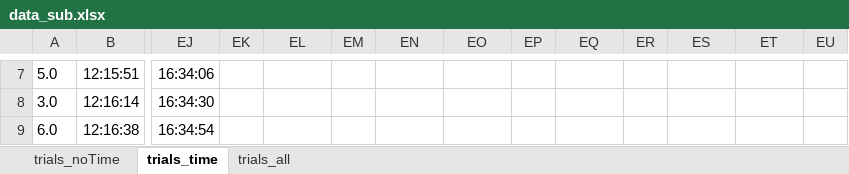
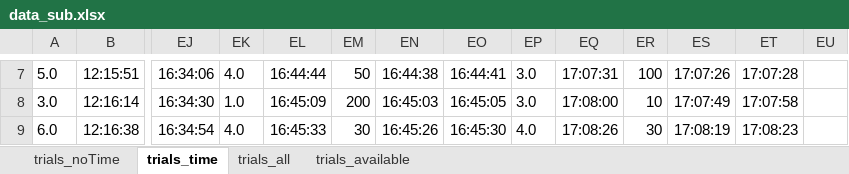
Before and after one commit to EdgardoCS/Arduino_tesis, an Excel workbook: data/data_sub.xlsx, sheet trials_time, drawn as a sheet; only a part is shown, gaps mark what is left out; values as stored, in another font and other column widths than the file's, no borders; the diff covers the shown part only; the diff names each change by its address in the sheet, - before the commit and + after, or states it on an @@ line.

```diff
--- a/data/data_sub.xlsx (sheet trials_time)
+++ b/data/data_sub.xlsx (sheet trials_time)
+sheet tab: trials_available
-EK7: (empty)
+EK7: 4.0
-EL7: (empty)
+EL7: 16:44:44
-EM7: (empty)
+EM7: 50
-EN7: (empty)
+EN7: 16:44:38
-EO7: (empty)
+EO7: 16:44:41
-EP7:EP8: (empty)
+EP7:EP8: 3.0
-EQ7: (empty)
+EQ7: 17:07:31
-ER7: (empty)
+ER7: 100
-ES7: (empty)
+ES7: 17:07:26
-ET7: (empty)
+ET7: 17:07:28
-EK8: (empty)
+EK8: 1.0
-EL8: (empty)
+EL8: 16:45:09
-EM8: (empty)
+EM8: 200
-EN8: (empty)
+EN8: 16:45:03
-EO8: (empty)
+EO8: 16:45:05
-EQ8: (empty)
+EQ8: 17:08:00
-ER8: (empty)
+ER8: 10
-ES8: (empty)
+ES8: 17:07:49
-ET8: (empty)
+ET8: 17:07:58
-EK9: (empty)
+EK9: 4.0
-EL9: (empty)
+EL9: 16:45:33
-EM9: (empty)
+EM9: 30
-EN9: (empty)
+EN9: 16:45:26
-EO9: (empty)
+EO9: 16:45:30
-EP9: (empty)
+EP9: 4.0
-EQ9: (empty)
+EQ9: 17:08:26
-ER9: (empty)
+ER9: 30
-ES9: (empty)
+ES9: 17:08:19
-ET9: (empty)
+ET9: 17:08:23
```
Also changed, not shown: 270 edited cells elsewhere in this sheet, sheet trials_all, 16 other files.
